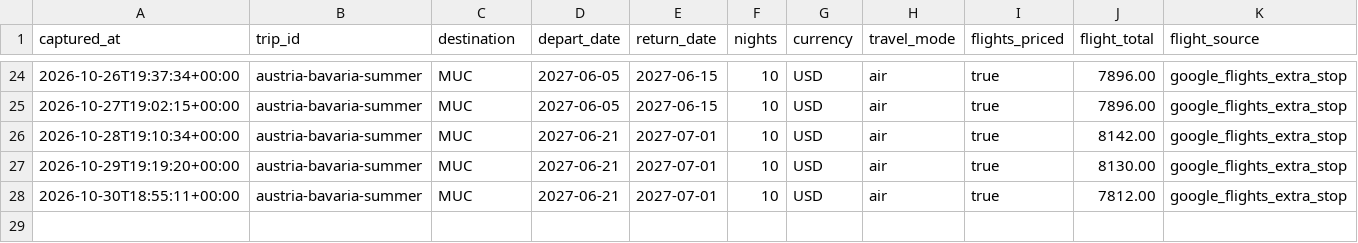
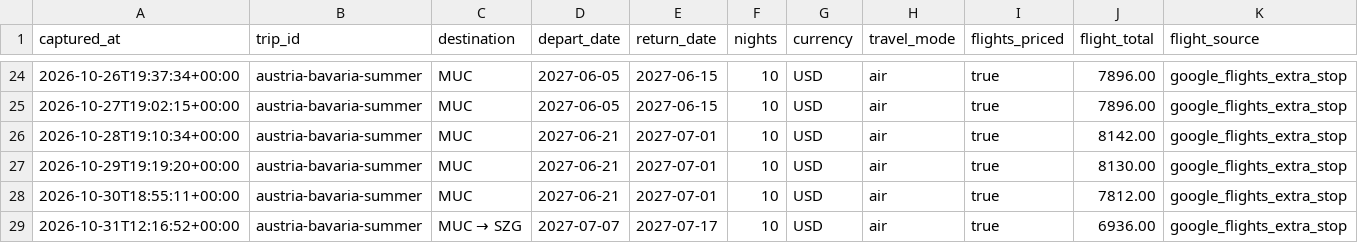
Before and after one commit to leeessner/Vacation-finder, a CSV file: data/history/austria-bavaria-summer.csv, drawn as a sheet; only a part is shown, gaps mark what is left out; rows hold the shown columns only; the diff names each change by its address in the sheet, - before the commit and + after, or states it on an @@ line.

```diff
--- a/data/history/austria-bavaria-summer.csv
+++ b/data/history/austria-bavaria-summer.csv
+row 29: 2026-10-31T12:16:52+00:00 | austria-bavaria-summer | MUC → SZG | 2027-07-07 | 2027-07-17 | 10 | USD | air | true | 6936.00 | google_flights_extra_stop
```
Also changed, not shown: data/history/greece-summer.csv, data/history/nashville-spring-break.csv, 36 other files.
